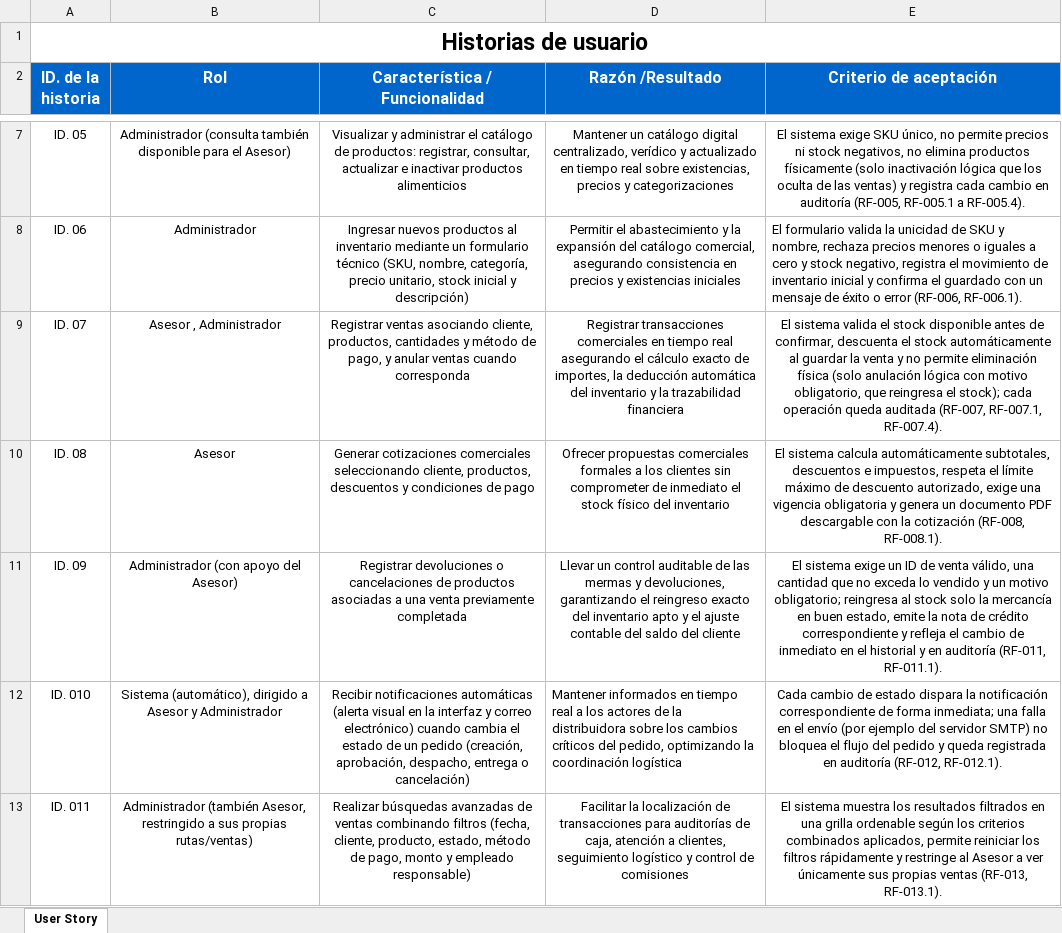
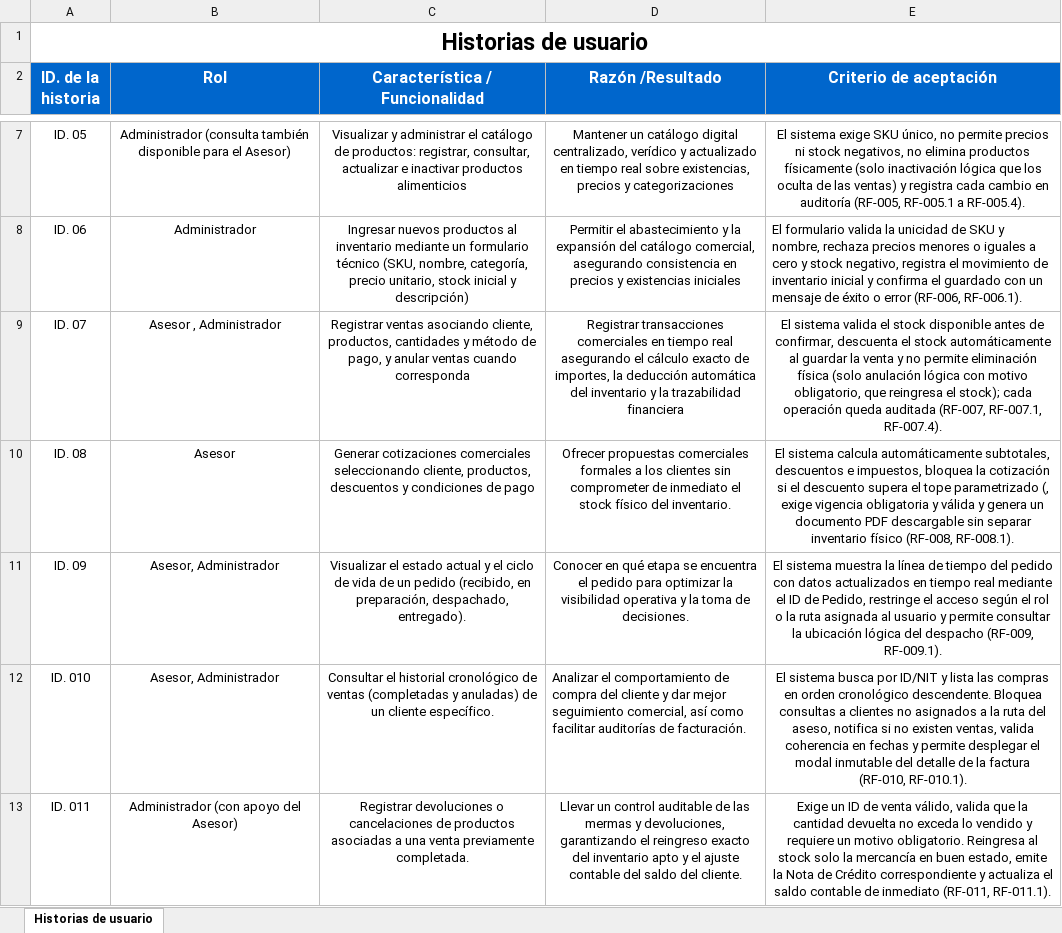
Before and after one commit to NicolasM220x/QA-pronavid, an Excel workbook: Historias_de_usuario_actualizadas.xlsx, sheet Historias de usuario, drawn as a sheet; only a part is shown, gaps mark what is left out; values as stored, in another font and other column widths than the file's, no borders; the diff covers the shown part only; the diff names each change by its address in the sheet, - before the commit and + after, or states it on an @@ line.

Commit message:
Historias de usuario actualizado #1 version

```diff
--- a/Historias_de_usuario_actualizadas.xlsx (sheet Historias de usuario)
+++ b/Historias_de_usuario_actualizadas.xlsx (sheet Historias de usuario)
-sheet tab: User Story
+sheet tab: Historias de usuario
-D10 (Razón /Resultado): …físico del inventario
+D10 (Razón /Resultado): …físico del inventario.
-E10 (Criterio de aceptación): …e impuestos, respeta el límite máximo de descuento autorizado, exige una vigencia obligatoria y genera un documento PDF descargable con la cotización (RF-008, RF-008.1).
+E10 (Criterio de aceptación): …e impuestos, bloquea la cotización si el descuento supera el tope parametrizado (, exige vigencia obligatoria y válida y genera un documento PDF descargable sin separar inventario físico (RF-008, RF-008.1).
-B11 (Rol): Administrador (con apoyo del Asesor)
+B11 (Rol): Asesor, Administrador
-C11 (Característica / Funcionalidad): Registrar devoluciones o cancelaciones de productos asociadas a una venta previamente completada
+C11 (Característica / Funcionalidad): Visualizar el estado actual y el ciclo de vida de un pedido (recibido, en preparación, despachado, entregado).
-D11 (Razón /Resultado): Llevar un control auditable de las mermas y devoluciones, garantizando el reingreso exacto del inventario apto y el ajuste contable del saldo del cliente
+D11 (Razón /Resultado): Conocer en qué etapa se encuentra el pedido para optimizar la visibilidad operativa y la toma de decisiones.
-E11 (Criterio de aceptación): El sistema exige un ID de venta válido, una cantidad que no exceda lo vendido y un motivo obligatorio; reingresa al stock solo la mercancía en buen estado, emite la nota de crédito correspondiente y refleja el cambio de inmediato en el historial y en auditoría (RF-011, RF-011.1).
+E11 (Criterio de aceptación): El sistema muestra la línea de tiempo del pedido con datos actualizados en tiempo real mediante el ID de Pedido, restringe el acceso según el rol o la ruta asignada al usuario y permite consultar la ubicación lógica del despacho (RF-009, RF-009.1).
-B12 (Rol): Sistema (automático), dirigido a Asesor y Administrador
+B12 (Rol): Asesor, Administrador
-C12 (Característica / Funcionalidad): Recibir notificaciones automáticas (alerta visual en la interfaz y correo electrónico) cuando cambia el estado de un pedido (creación, aprobación, despacho, entrega o cancelación)
+C12 (Característica / Funcionalidad): Consultar el historial cronológico de ventas (completadas y anuladas) de un cliente específico.
-D12 (Razón /Resultado): Mantener informados en tiempo real a los actores de la distribuidora sobre los cambios críticos del pedido, optimizando la coordinación logística
+D12 (Razón /Resultado): Analizar el comportamiento de compra del cliente y dar mejor seguimiento comercial, así como facilitar auditorías de facturación.
-E12 (Criterio de aceptación): Cada cambio de estado dispara la notificación correspondiente de forma inmediata; una falla en el envío (por ejemplo del servidor SMTP) no bloquea el flujo del pedido y queda registrada en auditoría (RF-012, RF-012.1).
+E12 (Criterio de aceptación): El sistema busca por ID/NIT y lista las compras en orden cronológico descendente. Bloquea consultas a clientes no asignados a la ruta del aseso, notifica si no existen ventas, valida coherencia en fechas y permite desplegar el modal inmutable del detalle de la factura (RF-010, RF-010.1).
-B13 (Rol): Administrador (también Asesor, restringido a sus propias rutas/ventas)
+B13 (Rol): Administrador (con apoyo del Asesor)
-C13 (Característica / Funcionalidad): Realizar búsquedas avanzadas de ventas combinando filtros (fecha, cliente, producto, estado, método de pago, monto y empleado responsable)
+C13 (Característica / Funcionalidad): Registrar devoluciones o cancelaciones de productos asociadas a una venta previamente completada.
-D13 (Razón /Resultado): Facilitar la localización de transacciones para auditorías de caja, atención a clientes, seguimiento logístico y control de comisiones
+D13 (Razón /Resultado): Llevar un control auditable de las mermas y devoluciones, garantizando el reingreso exacto del inventario apto y el ajuste contable del saldo del cliente.
-E13 (Criterio de aceptación): El sistema muestra los resultados filtrados en una grilla ordenable según los criterios combinados aplicados, permite reiniciar los filtros rápidamente y restringe al Asesor a ver únicamente sus propias ventas (RF-013, RF-013.1).
+E13 (Criterio de aceptación): Exige un ID de venta válido, valida que la cantidad devuelta no exceda lo vendido y requiere un motivo obligatorio. Reingresa al stock solo la mercancía en buen estado, emite la Nota de Crédito correspondiente y actualiza el saldo contable de inmediato (RF-011, RF-011.1).
```
Also changed, not shown: 14 edited cells elsewhere in this sheet.
